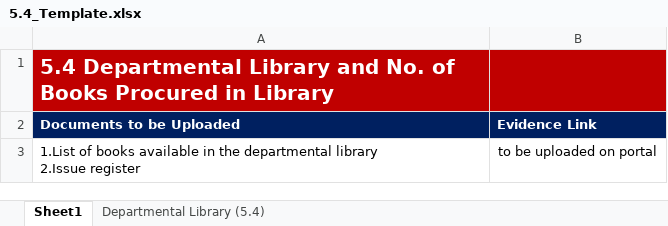
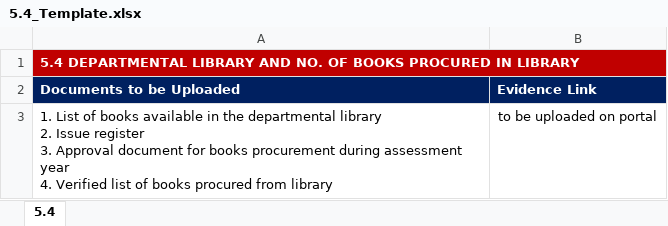
Before and after one commit to M85vik/IFQE-MRU-Quality-Assurance-Portal, an Excel workbook: backend/templates/5.4_Template.xlsx, sheet 5.4, drawn as a sheet; values as stored, in another font and other column widths than the file's, no borders; ↵ is a line break in a cell; the diff names each change by its address in the sheet, - before the commit and + after, or states it on an @@ line.

```diff
--- a/backend/templates/5.4_Template.xlsx (sheet 5.4)
+++ b/backend/templates/5.4_Template.xlsx (sheet 5.4)
-sheet tab: Sheet1
+sheet tab: 5.4
-sheet tab: Departmental Library (5.4)
-A1 (Documents to be Uploaded): 5.4 Departmental Library and No. of Books Procured in Library
+A1 (Documents to be Uploaded): 5.4 DEPARTMENTAL LIBRARY AND NO. OF BOOKS PROCURED IN LIBRARY
@@ A1 text size: smaller @@
+A1:B1 merged
-B1 fill: #C00000
+B1 fill: none
-A3 (Documents to be Uploaded): 1.List of books available in the departmental library ↵ 2.Issue register
+A3 (Documents to be Uploaded): 1. List of books available in the departmental library ↵ 2. Issue register ↵ 3. Approval document for books procurement during assessment year ↵ 4. Verified list of books procured from library
```
Also changed, not shown: backend/templates/5.3_Template.xlsx, backend/templates/5.5_Template.xlsx, 16 other files.
